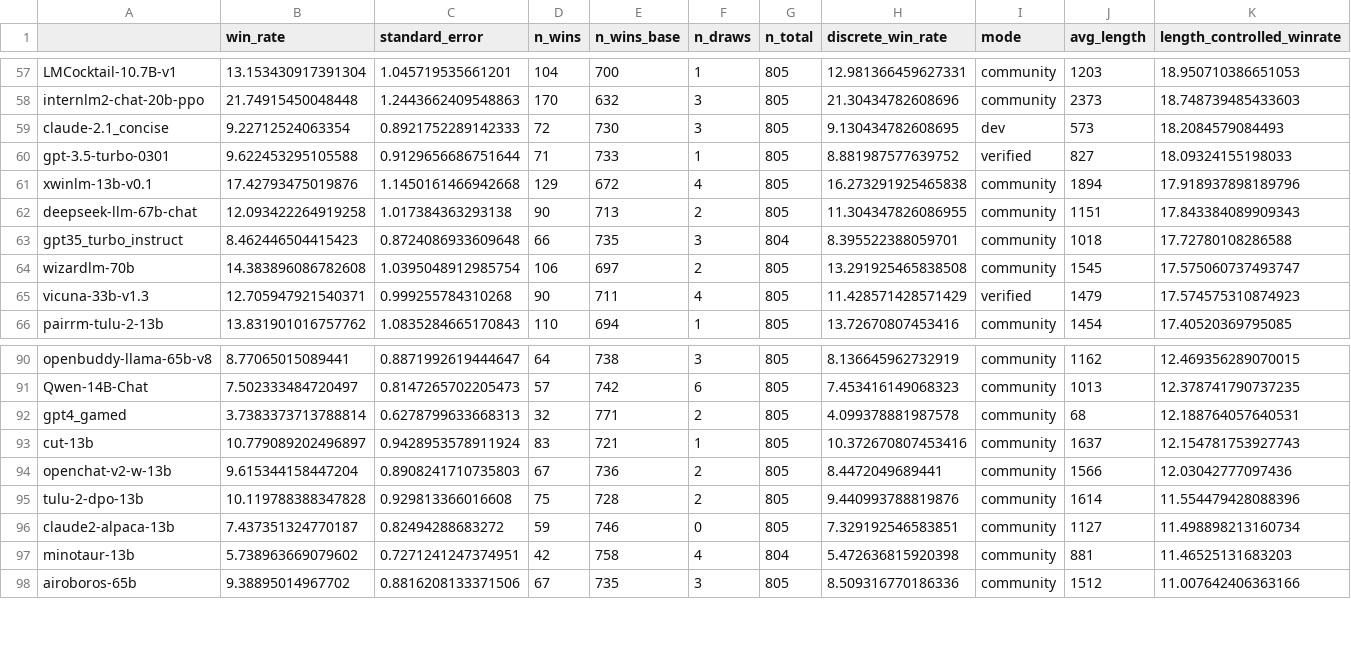
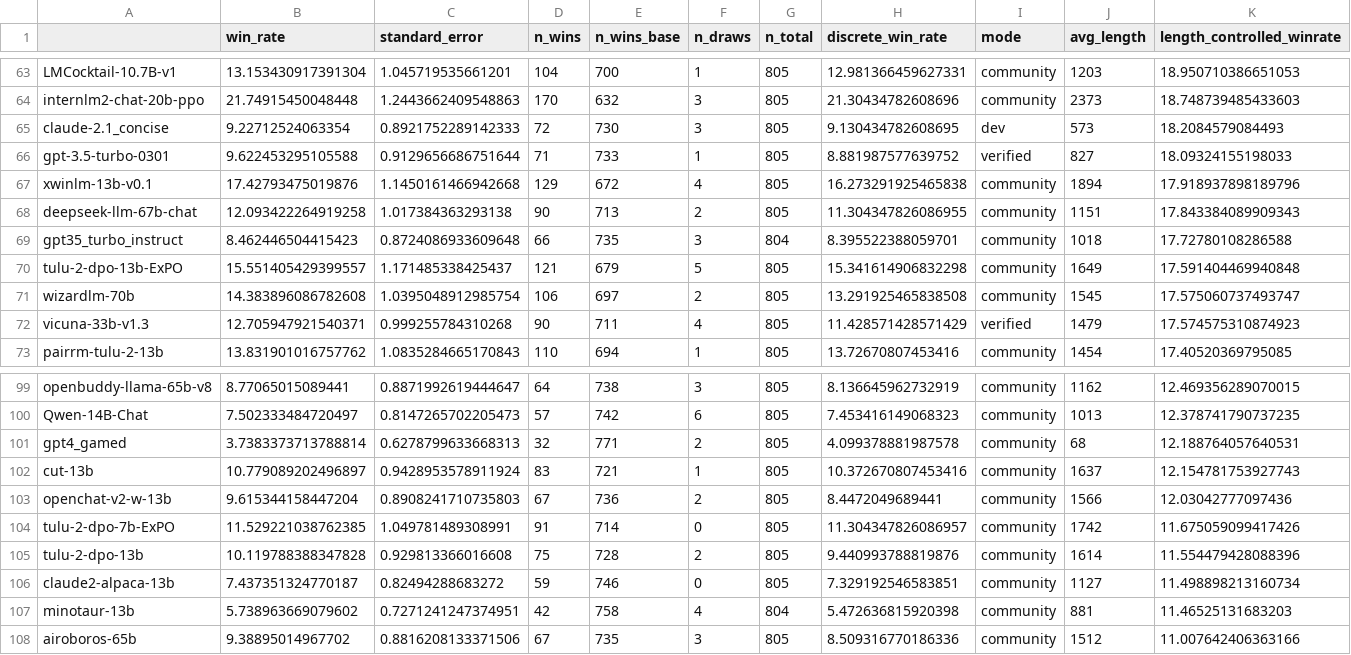
Before and after one commit to tatsu-lab/alpaca_eval, a CSV file: src/alpaca_eval/leaderboards/data_AlpacaEval_2/weighted_alpaca_eval_gpt4_turbo_leaderboard.csv, drawn as a sheet; only a part is shown, gaps mark what is left out; the diff covers the shown part only; the diff names each change by its address in the sheet, - before the commit and + after, or states it on an @@ line.

```diff
--- a/src/alpaca_eval/leaderboards/data_AlpacaEval_2/weighted_alpaca_eval_gpt4_turbo_leaderboard.csv
+++ b/src/alpaca_eval/leaderboards/data_AlpacaEval_2/weighted_alpaca_eval_gpt4_turbo_leaderboard.csv
+row 70: tulu-2-dpo-13b-ExPO | 15.551405429399557 | 1.171485338425437 | 121 | 679 | 5 | 805 | 15.341614906832298 | community | 1649 | 17.591404469940848
+row 104: tulu-2-dpo-7b-ExPO | 11.529221038762385 | 1.049781489308991 | 91 | 714 | 0 | 805 | 11.304347826086957 | community | 1742 | 11.675059099417426
```
Also changed, not shown: 8 added rows elsewhere in this file, src/alpaca_eval/metrics/weights/weighted_alpaca_eval_gpt4_turbo/length_controlled_v1/baseline_gpt4_1106_preview.csv, 31 other files.
